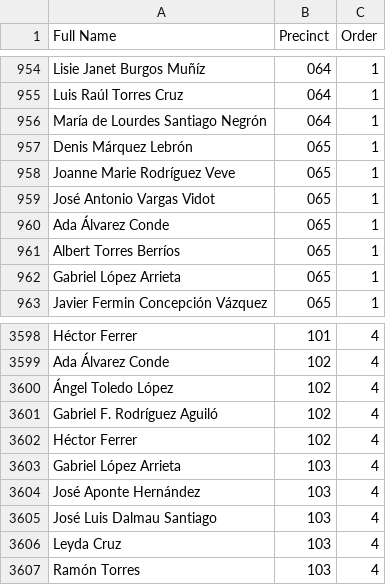
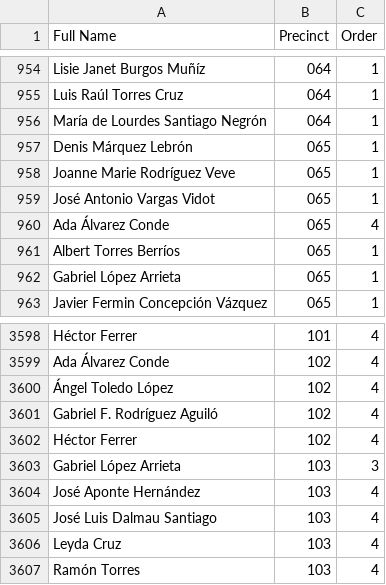
Before and after one commit to Para-Votar/paravotar, a CSV file: scripts/2024/data/legislative-ballot-order.csv, drawn as a sheet; only a part is shown, gaps mark what is left out.

```diff
--- a/scripts/2024/data/legislative-ballot-order.csv
+++ b/scripts/2024/data/legislative-ballot-order.csv
@@ -959,3 +959,3 @@ Joanne Marie Rodríguez Veve,065,1
 José Antonio Vargas Vidot,065,1
-Ada Álvarez Conde,065,1
+Ada Álvarez Conde,065,4
 Albert Torres Berríos,065,1
@@ -3602,3 +3602,3 @@ Gabriel F. Rodríguez Aguiló,102,4
 Héctor Ferrer,102,4
-Gabriel López Arrieta,103,4
+Gabriel López Arrieta,103,3
 José Aponte Hernández,103,4
```
Also changed, not shown: scripts/2024/data/all-candidates.csv.
